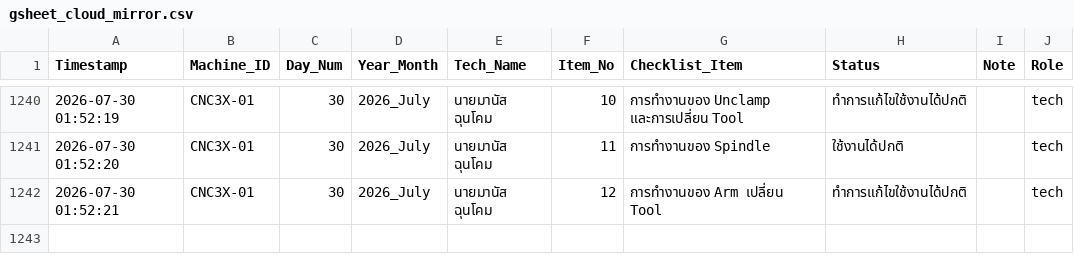
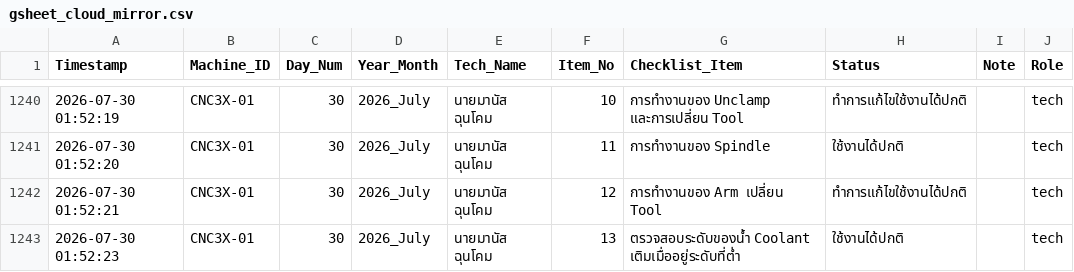
Before and after one commit to kayppc-cell/factory-maintenance-system, a CSV file: gsheet_cloud_mirror.csv, drawn as a sheet; only a part is shown, gaps mark what is left out.

Commit message:
Auto-Sync CSV for CNC3X-01 Day 30

```diff
--- a/gsheet_cloud_mirror.csv
+++ b/gsheet_cloud_mirror.csv
@@ -1252 +1252,2 @@
 2026-07-30 01:52:21,CNC3X-01,30,2026_July,นายมานัส ฉุนโคม,12,การทำงานของ Arm เปลี่ยน Tool,ทำการแก้ไขใช้งานได้ปกติ,,tech
+2026-07-30 01:52:23,CNC3X-01,30,2026_July,นายมานัส ฉุนโคม,13,ตรวจสอบระดับของน้ำ Coolant เติมเมื่ออยู่ระดับที่ต่ำ,ใช้งานได้ปกติ,,tech
```
